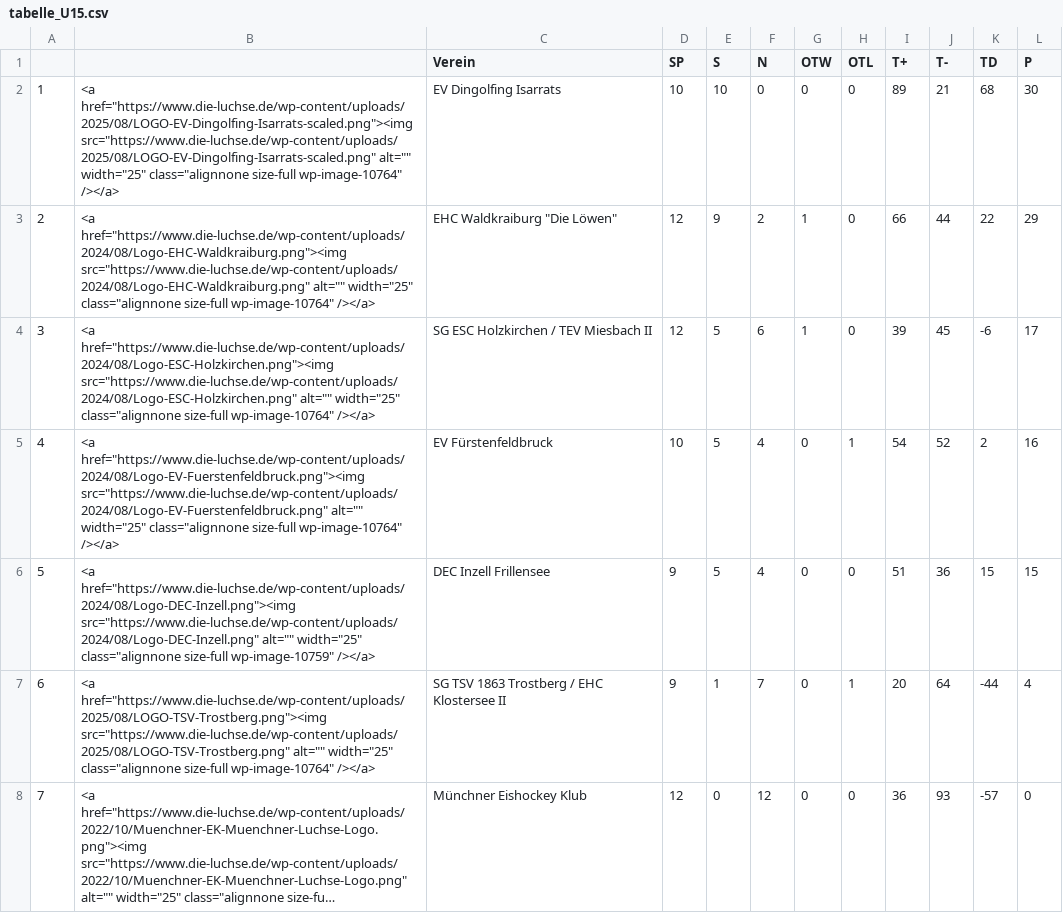
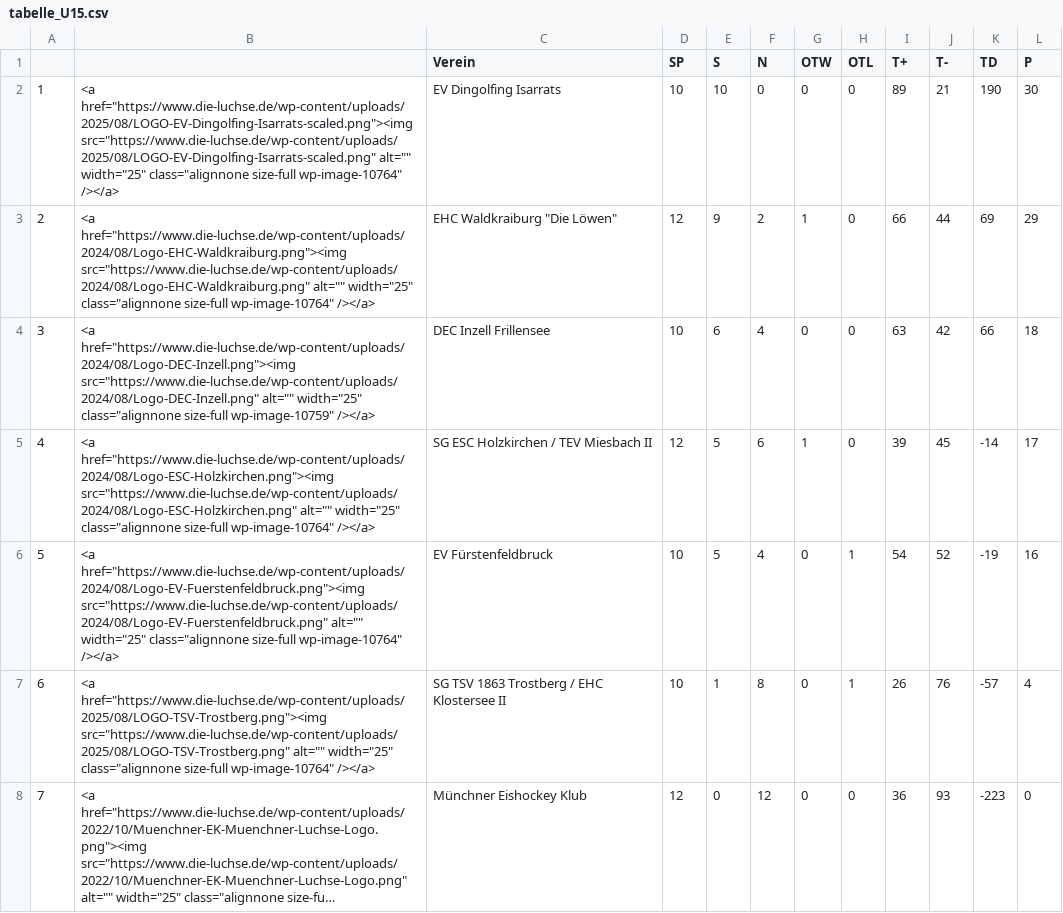
Before and after one commit to lpkiemes/mek-autotabelle, a CSV file: tabelle_U15.csv, drawn as a sheet; long unchanged cells end in …; the diff names each change by its address in the sheet, - before the commit and + after, or states it on an @@ line.

```diff
--- a/tabelle_U15.csv
+++ b/tabelle_U15.csv
-K2 (TD): 68
+K2 (TD): 190
-K3 (TD): 22
+K3 (TD): 69
-B4: <a href="https://www.die-luchse.de/wp-content/uploads/2024/08/Logo-ESC-Holzkirchen.png"><img src="https://www.die-luchse.de/wp-content/uploads/2024/08/Logo-ESC-Holzkirchen.png" alt="" width="25" class="alignnone size-full wp-image-10764" /></a>
+B4: <a href="https://www.die-luchse.de/wp-content/uploads/2024/08/Logo-DEC-Inzell.png"><img src="https://www.die-luchse.de/wp-content/uploads/2024/08/Logo-DEC-Inzell.png" alt="" width="25" class="alignnone size-full wp-image-10759" /></a>
-C4 (Verein): SG ESC Holzkirchen / TEV Miesbach II
+C4 (Verein): DEC Inzell Frillensee
-D4 (SP): 12
+D4 (SP): 10
-E4 (S): 5
+E4 (S): 6
-F4 (N): 6
+F4 (N): 4
-G4 (OTW): 1
+G4 (OTW): 0
-I4 (T+): 39
+I4 (T+): 63
-J4 (T-): 45
+J4 (T-): 42
-K4 (TD): -6
+K4 (TD): 66
-L4 (P): 17
+L4 (P): 18
-B5: <a href="https://www.die-luchse.de/wp-content/uploads/2024/08/Logo-EV-Fuerstenfeldbruck.png"><img src="https://www.die-luchse.de/wp-content/uploads/2024/08/Logo-EV-Fuerstenfeldbruck.png" alt="" width="25"…
+B5: <a href="https://www.die-luchse.de/wp-content/uploads/2024/08/Logo-ESC-Holzkirchen.png"><img src="https://www.die-luchse.de/wp-content/uploads/2024/08/Logo-ESC-Holzkirchen.png" alt="" width="25"…
-C5 (Verein): EV Fürstenfeldbruck
+C5 (Verein): SG ESC Holzkirchen / TEV Miesbach II
-D5 (SP): 10
+D5 (SP): 12
-F5 (N): 4
+F5 (N): 6
-G5 (OTW): 0
+G5 (OTW): 1
-H5 (OTL): 1
+H5 (OTL): 0
-I5 (T+): 54
+I5 (T+): 39
-J5 (T-): 52
+J5 (T-): 45
-K5 (TD): 2
+K5 (TD): -14
-L5 (P): 16
+L5 (P): 17
-B6: <a href="https://www.die-luchse.de/wp-content/uploads/2024/08/Logo-DEC-Inzell.png"><img src="https://www.die-luchse.de/wp-content/uploads/2024/08/Logo-DEC-Inzell.png" alt="" width="25" class="alignnone size-full wp-image-10759" /></a>
+B6: <a href="https://www.die-luchse.de/wp-content/uploads/2024/08/Logo-EV-Fuerstenfeldbruck.png"><img src="https://www.die-luchse.de/wp-content/uploads/2024/08/Logo-EV-Fuerstenfeldbruck.png" alt="" width="25" class="alignnone size-full wp-image-10764" /></a>
-C6 (Verein): DEC Inzell Frillensee
+C6 (Verein): EV Fürstenfeldbruck
-D6:D7 (SP): 9
+D6:D7 (SP): 10
-H6 (OTL): 0
+H6 (OTL): 1
-I6 (T+): 51
+I6 (T+): 54
-J6 (T-): 36
+J6 (T-): 52
-K6 (TD): 15
+K6 (TD): -19
-L6 (P): 15
+L6 (P): 16
-F7 (N): 7
+F7 (N): 8
-I7 (T+): 20
+I7 (T+): 26
-J7 (T-): 64
+J7 (T-): 76
-K7 (TD): -44
+K7 (TD): -57
-K8 (TD): -57
+K8 (TD): -223
```
Also changed, not shown: tabelle.csv, tabelle_U13.csv.
